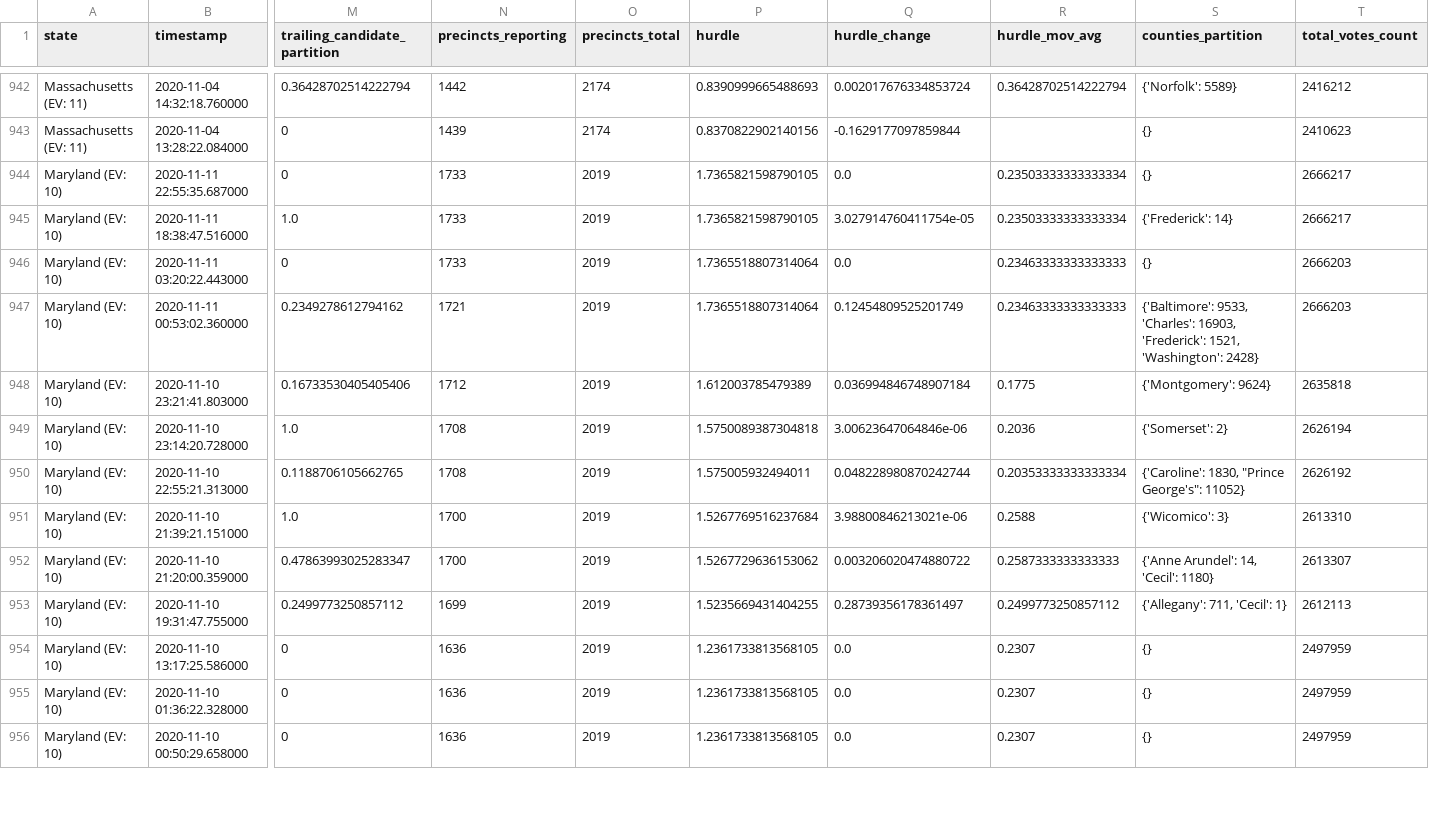
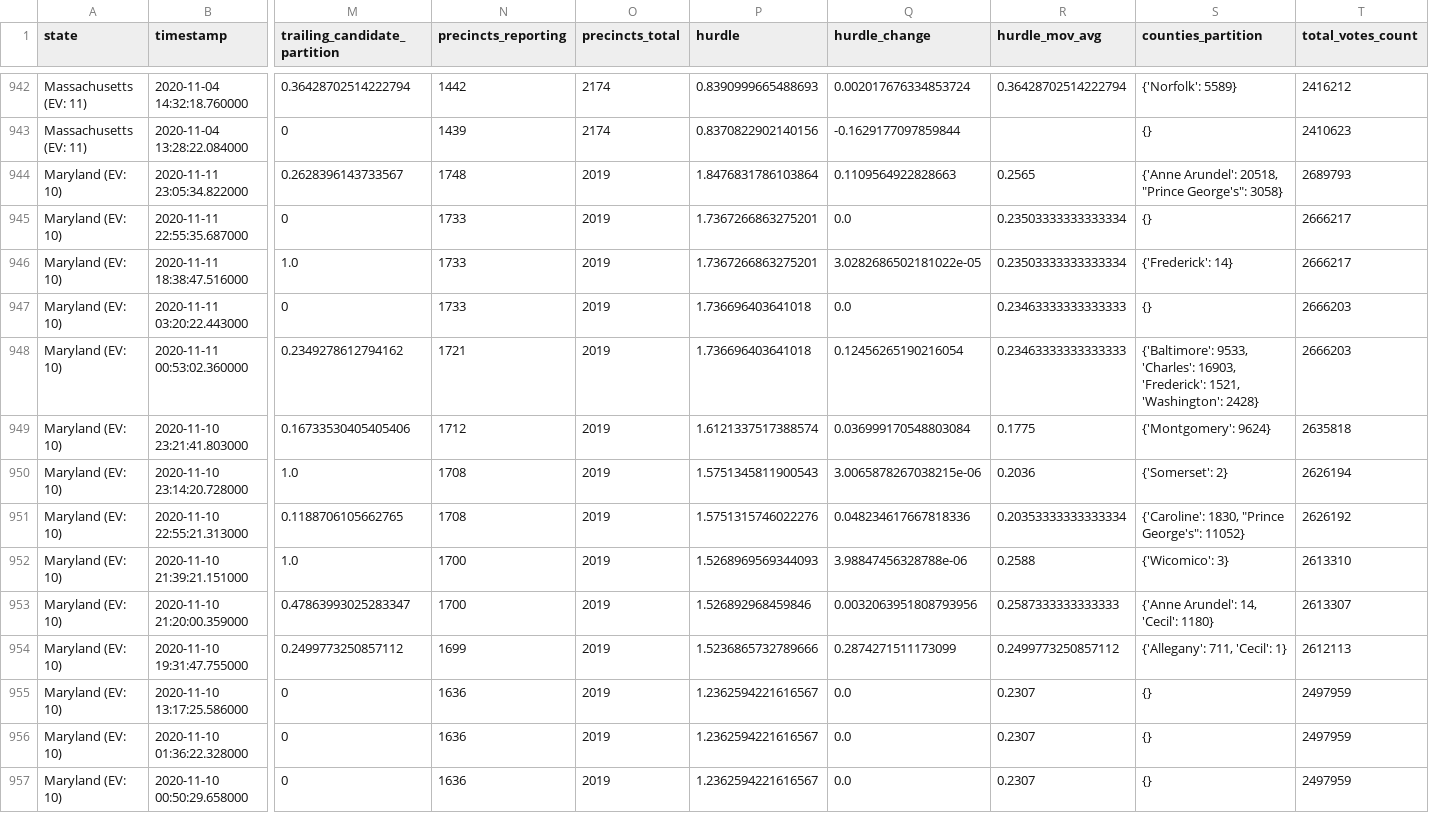
Before and after one commit to Bart0110/nyt-2020-election-scraper, a CSV file: all-state-changes.csv, drawn as a sheet; only a part is shown, gaps mark what is left out; addresses are those after the commit; rows hold the shown columns only; the diff covers the shown part only; the diff names each change by its address in the sheet, - before the commit and + after, or states it on an @@ line.

Commit message:
Regenerate <battleground-state-changes/all-state-changes>.<txt/html/csv>

```diff
--- a/all-state-changes.csv
+++ b/all-state-changes.csv
+row 944: Maryland (EV: 10) | 2020-11-11 23:05:34.822000 | 0.2628396143733567 | 1748 | 2019 | 1.8476831786103864 | 0.1109564922828663 | 0.2565 | {'Anne Arundel': 20518, "Prince George's": 3058} | 2689793
-P945:P946 (hurdle): 1.7365821598790105
+P945:P946 (hurdle): 1.7367266863275201
-Q946 (hurdle_change): 3.027914760411754e-05
+Q946 (hurdle_change): 3.0282686502181022e-05
-P947:P948 (hurdle): 1.7365518807314064
+P947:P948 (hurdle): 1.736696403641018
-Q948 (hurdle_change): 0.12454809525201749
+Q948 (hurdle_change): 0.12456265190216054
-P949 (hurdle): 1.612003785479389
+P949 (hurdle): 1.6121337517388574
-Q949 (hurdle_change): 0.036994846748907184
+Q949 (hurdle_change): 0.036999170548803084
-P950 (hurdle): 1.5750089387304818
+P950 (hurdle): 1.5751345811900543
-Q950 (hurdle_change): 3.00623647064846e-06
+Q950 (hurdle_change): 3.0065878267038215e-06
-P951 (hurdle): 1.575005932494011
+P951 (hurdle): 1.5751315746022276
-Q951 (hurdle_change): 0.048228980870242744
+Q951 (hurdle_change): 0.048234617667818336
-P952 (hurdle): 1.5267769516237684
+P952 (hurdle): 1.5268969569344093
-Q952 (hurdle_change): 3.98800846213021e-06
+Q952 (hurdle_change): 3.98847456328788e-06
-P953 (hurdle): 1.5267729636153062
+P953 (hurdle): 1.526892968459846
-Q953 (hurdle_change): 0.003206020474880722
+Q953 (hurdle_change): 0.0032063951808793956
-P954 (hurdle): 1.5235669431404255
+P954 (hurdle): 1.5236865732789666
-Q954 (hurdle_change): 0.28739356178361497
+Q954 (hurdle_change): 0.2874271511173099
-P955:P957 (hurdle): 1.2361733813568105
+P955:P957 (hurdle): 1.2362594221616567
```
Also changed, not shown: 2 added rows and 76 edited cells elsewhere in this file, 6 other files.
